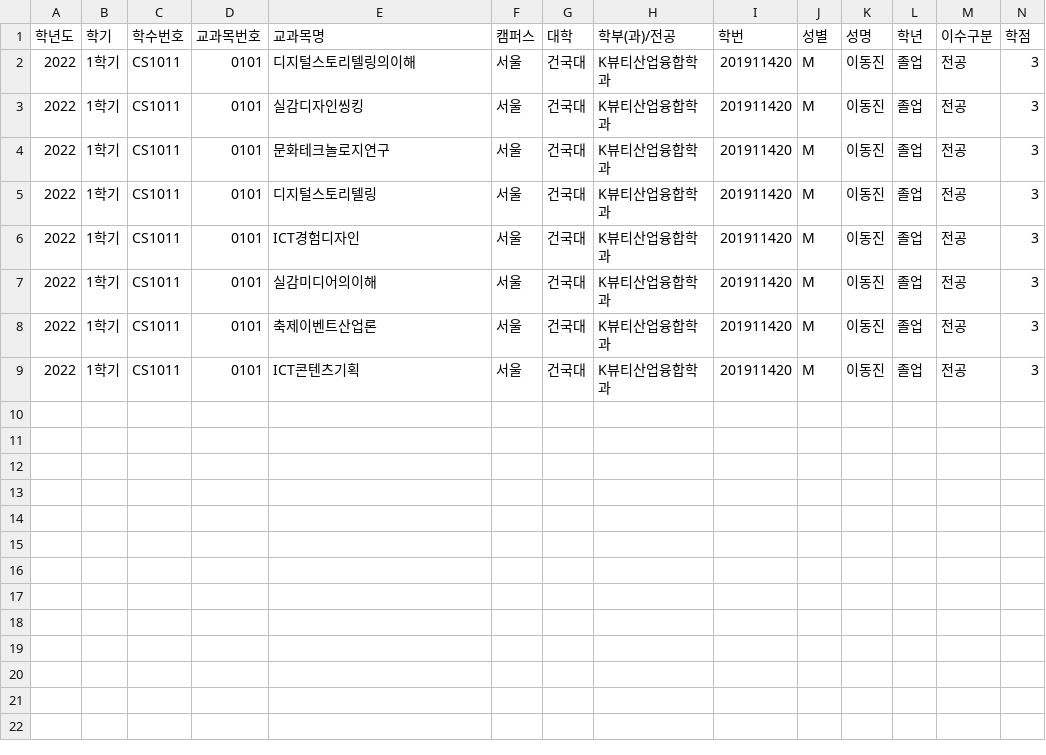
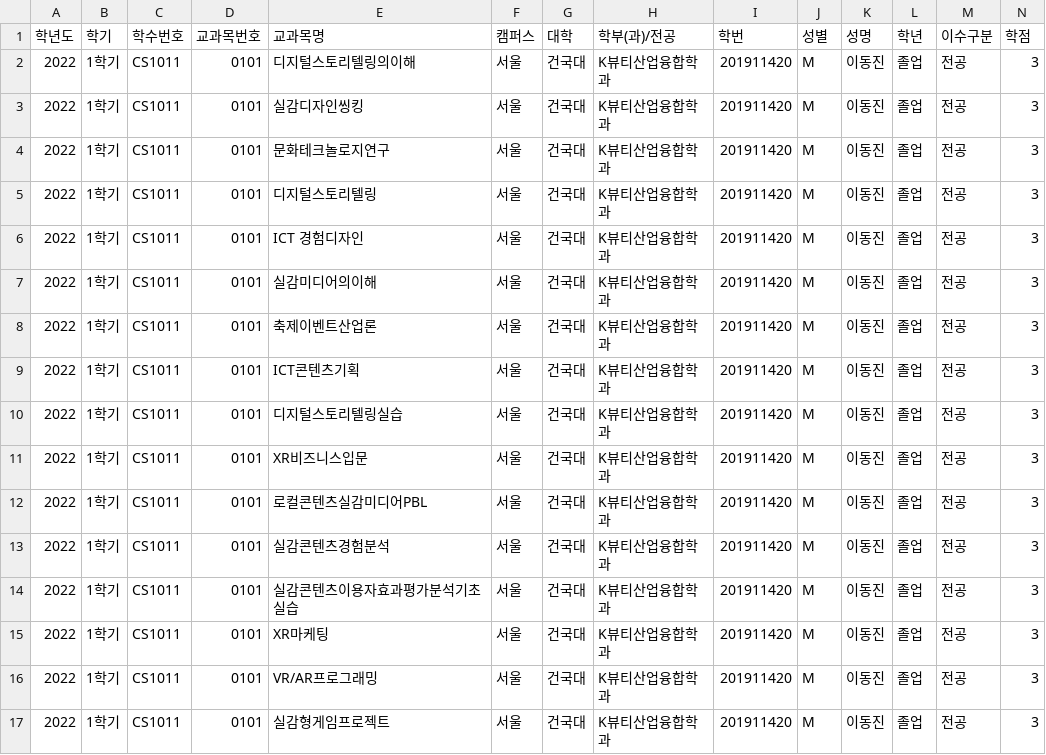
Before and after one commit to zer0ken/degree-verifier, a CSV file: testroot/성적표/테스트.csv, drawn as a sheet; only a part is shown; rows hold the shown columns only; the diff names each change by its address in the sheet, - before the commit and + after, or states it on an @@ line.

```diff
--- a/testroot/성적표/테스트.csv
+++ b/testroot/성적표/테스트.csv
-E6 (교과목명): ICT경험디자인
+E6 (교과목명): ICT 경험디자인
+row 10: 2022 | 1학기 | CS1011 | 0101 | 디지털스토리텔링실습 | 서울 | 건국대 | K뷰티산업융합학과 | 201911420 | M | 이동진 | 졸업 | 전공 | 3
+row 11: 2022 | 1학기 | CS1011 | 0101 | XR비즈니스입문 | 서울 | 건국대 | K뷰티산업융합학과 | 201911420 | M | 이동진 | 졸업 | 전공 | 3
+row 12: 2022 | 1학기 | CS1011 | 0101 | 로컬콘텐츠실감미디어PBL | 서울 | 건국대 | K뷰티산업융합학과 | 201911420 | M | 이동진 | 졸업 | 전공 | 3
+row 13: 2022 | 1학기 | CS1011 | 0101 | 실감콘텐츠경험분석 | 서울 | 건국대 | K뷰티산업융합학과 | 201911420 | M | 이동진 | 졸업 | 전공 | 3
+row 14: 2022 | 1학기 | CS1011 | 0101 | 실감콘텐츠이용자효과평가분석기초실습 | 서울 | 건국대 | K뷰티산업융합학과 | 201911420 | M | 이동진 | 졸업 | 전공 | 3
+row 15: 2022 | 1학기 | CS1011 | 0101 | XR마케팅 | 서울 | 건국대 | K뷰티산업융합학과 | 201911420 | M | 이동진 | 졸업 | 전공 | 3
+row 16: 2022 | 1학기 | CS1011 | 0101 | VR/AR프로그래밍 | 서울 | 건국대 | K뷰티산업융합학과 | 201911420 | M | 이동진 | 졸업 | 전공 | 3
+row 17: 2022 | 1학기 | CS1011 | 0101 | 실감형게임프로젝트 | 서울 | 건국대 | K뷰티산업융합학과 | 201911420 | M | 이동진 | 졸업 | 전공 | 3
```
Also changed, not shown: testroot/동일 교과 목록/동일 교과 목록.csv, 14 other files.
